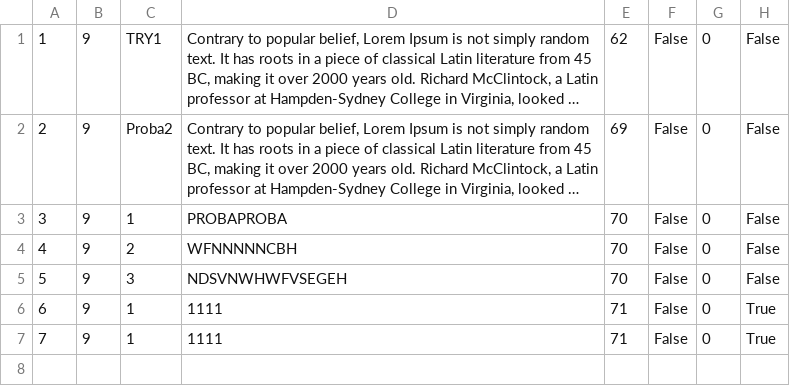
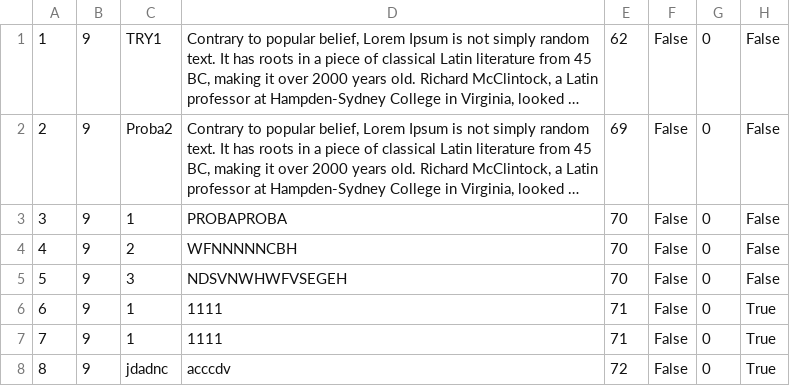
Before and after one commit to dokma11/SIMS-Project-Group-4-Team-B, a CSV file: Sims2023/Sims2023/Resources/Data/forums.csv, drawn as a sheet; long unchanged cells end in ….

```diff
--- a/Sims2023/Sims2023/Resources/Data/forums.csv
+++ b/Sims2023/Sims2023/Resources/Data/forums.csv
@@ -7 +7,2 @@
 7|9|1|1111|71|False|0|True
+8|9|jdadnc|acccdv|72|False|0|True
```
Also changed, not shown: Sims2023/Sims2023/Resources/Data/locations.csv, 1 other file.
